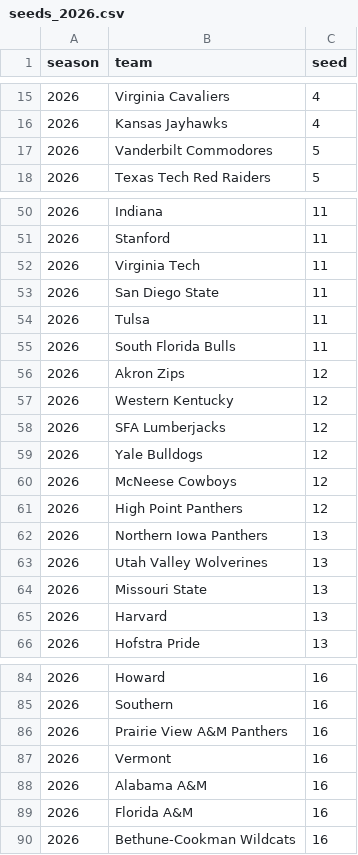
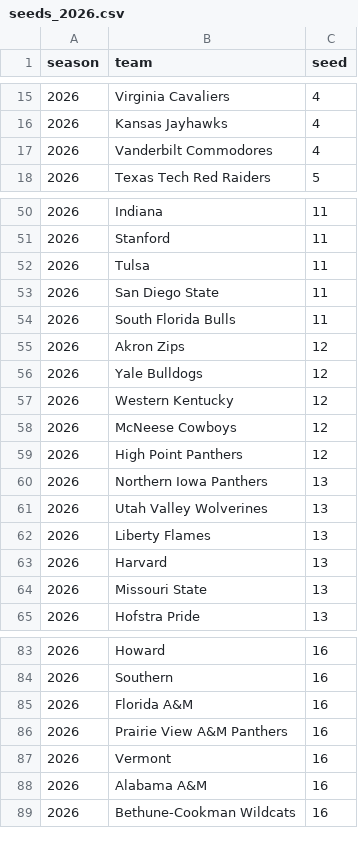
Before and after one commit to jgamblin/march-ml, a CSV file: data/processed/features/seeds_2026.csv, drawn as a sheet; only a part is shown, gaps mark what is left out.

```diff
--- a/data/processed/features/seeds_2026.csv
+++ b/data/processed/features/seeds_2026.csv
@@ -16,3 +16,3 @@ season,team,seed
 2026,Kansas Jayhawks,4
-2026,Vanderbilt Commodores,5
+2026,Vanderbilt Commodores,4
 2026,Texas Tech Red Raiders,5
@@ -51,10 +51,8 @@ season,team,seed
 2026,Stanford,11
-2026,Virginia Tech,11
+2026,Tulsa,11
 2026,San Diego State,11
-2026,Tulsa,11
 2026,South Florida Bulls,11
 2026,Akron Zips,12
+2026,Yale Bulldogs,12
 2026,Western Kentucky,12
-2026,SFA Lumberjacks,12
-2026,Yale Bulldogs,12
 2026,McNeese Cowboys,12
@@ -63,4 +61,5 @@ season,team,seed
 2026,Utah Valley Wolverines,13
+2026,Liberty Flames,13
+2026,Harvard,13
 2026,Missouri State,13
-2026,Harvard,13
 2026,Hofstra Pride,13
@@ -85,2 +84,3 @@ season,team,seed
 2026,Southern,16
+2026,Florida A&M,16
 2026,Prairie View A&M Panthers,16
@@ -88,3 +88,2 @@ season,team,seed
 2026,Alabama A&M,16
-2026,Florida A&M,16
 2026,Bethune-Cookman Wildcats,16
```
Also changed, not shown: data/processed/features/barttorvik_2026.csv, 13 other files.
